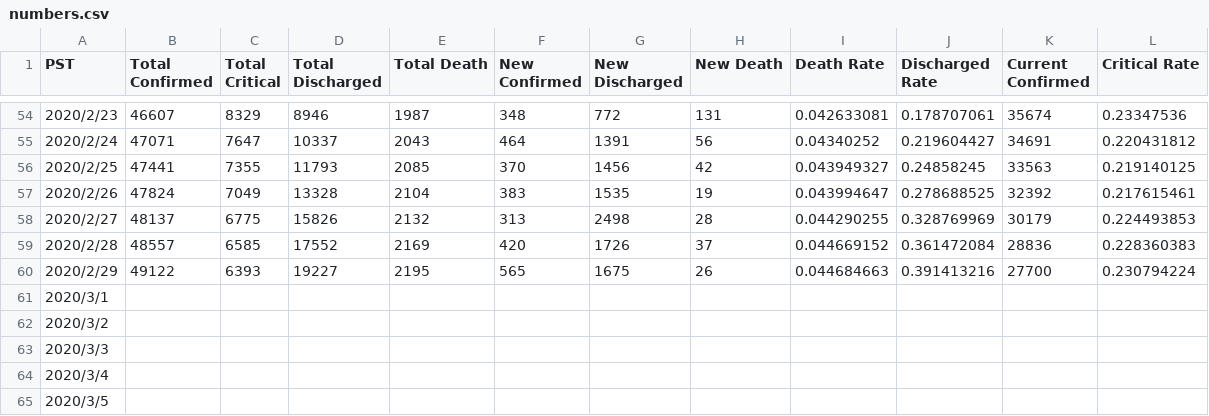
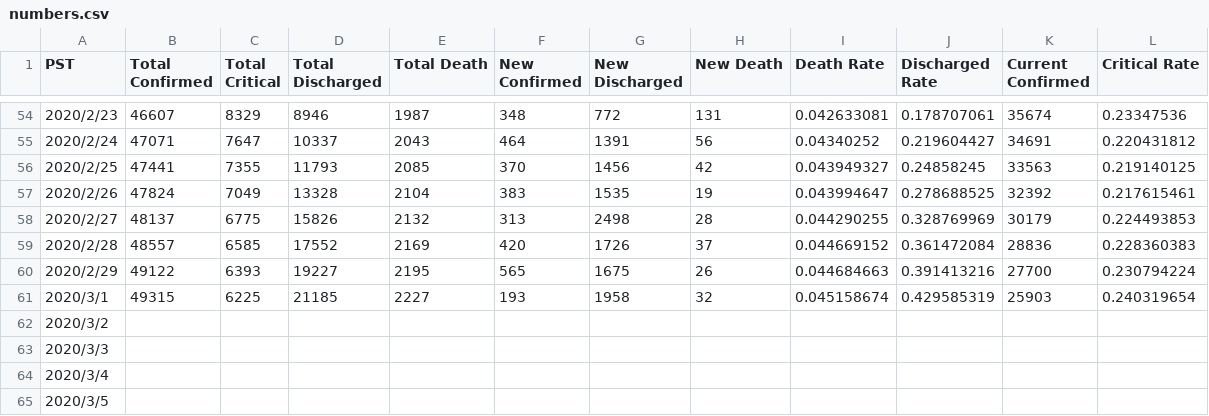
Before and after one commit to lethal233/Visualization-of-NCP-Data-in-Wuhan, a CSV file: numbers.csv, drawn as a sheet; only a part is shown, gaps mark what is left out.

Commit message:
updated on 3.2

```diff
--- a/numbers.csv
+++ b/numbers.csv
@@ -60,3 +60,3 @@ PST,Total Confirmed,Total Critical,Total Discharged,Total Death,New Confirmed,Ne
 2020/2/29,49122,6393,19227,2195,565,1675,26,0.044684663,0.391413216,27700,0.230794224
-2020/3/1,,,,,,,,,,,
+2020/3/1,49315,6225,21185,2227,193,1958,32,0.045158674,0.429585319,25903,0.240319654
 2020/3/2,,,,,,,,,,,
```
